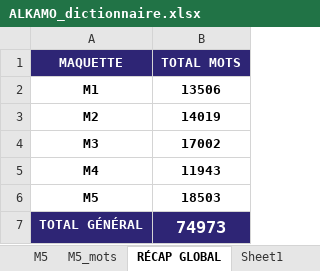
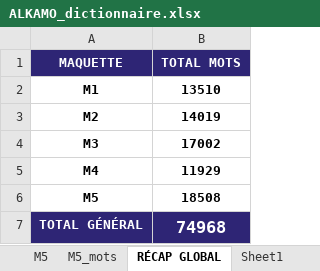
Before and after one commit to beldjehemalkma-bit/beldjehemalkma-bit.github.io, an Excel workbook: ALKAMO_dictionnaire.xlsx, sheet RÉCAP GLOBAL, drawn as a sheet; values as stored, in another font and other column widths than the file's, no borders; the diff names each change by its address in the sheet, - before the commit and + after, or states it on an @@ line.

```diff
--- a/ALKAMO_dictionnaire.xlsx (sheet RÉCAP GLOBAL)
+++ b/ALKAMO_dictionnaire.xlsx (sheet RÉCAP GLOBAL)
-B2 (TOTAL MOTS): 13506
+B2 (TOTAL MOTS): 13510
-B5 (TOTAL MOTS): 11943
+B5 (TOTAL MOTS): 11929
-B6 (TOTAL MOTS): 18503
+B6 (TOTAL MOTS): 18508
-B7 (TOTAL MOTS): 74973
+B7 (TOTAL MOTS): 74968
```
Also changed, not shown: sheet M1_mots, sheet M5_mots, sheet M4_mots, sheet M1, sheet M5, sheet M4, 3 other files.
